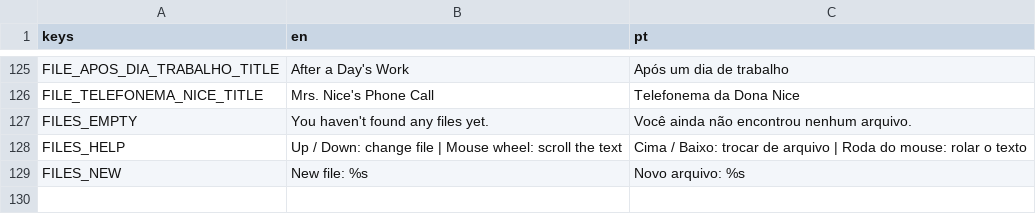
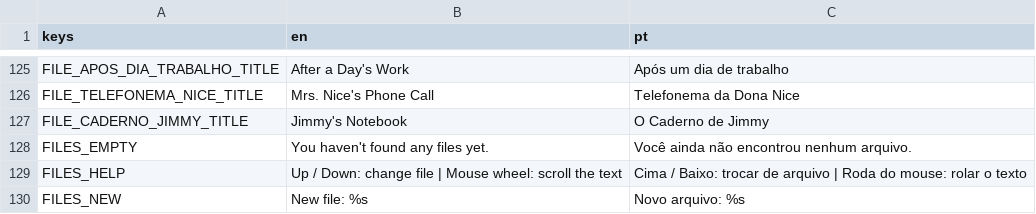
Before and after one commit to hileydson/Red-Valve, a CSV file: red-valve/assets/textos/red_valve_textos_gerais.csv, drawn as a sheet; only a part is shown, gaps mark what is left out.

```diff
--- a/red-valve/assets/textos/red_valve_textos_gerais.csv
+++ b/red-valve/assets/textos/red_valve_textos_gerais.csv
@@ -126,2 +126,3 @@ FILE_APOS_DIA_TRABALHO_TITLE,"After a Day's Work","Após um dia de trabalho"
 FILE_TELEFONEMA_NICE_TITLE,"Mrs. Nice's Phone Call","Telefonema da Dona Nice"
+FILE_CADERNO_JIMMY_TITLE,"Jimmy's Notebook","O Caderno de Jimmy"
 FILES_EMPTY,"You haven't found any files yet.","Você ainda não encontrou nenhum arquivo."
```
Also changed, not shown: 3 other files.
